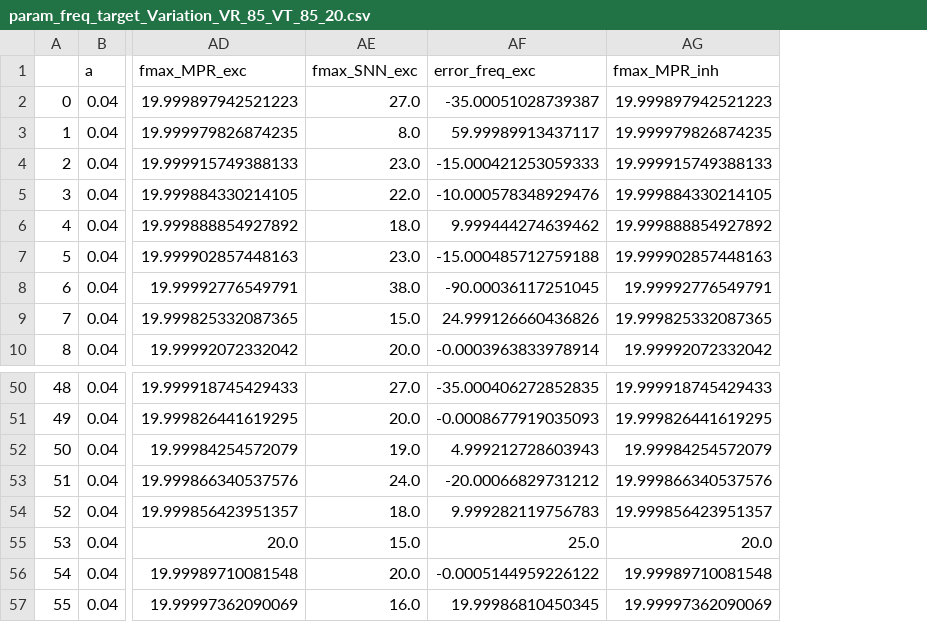
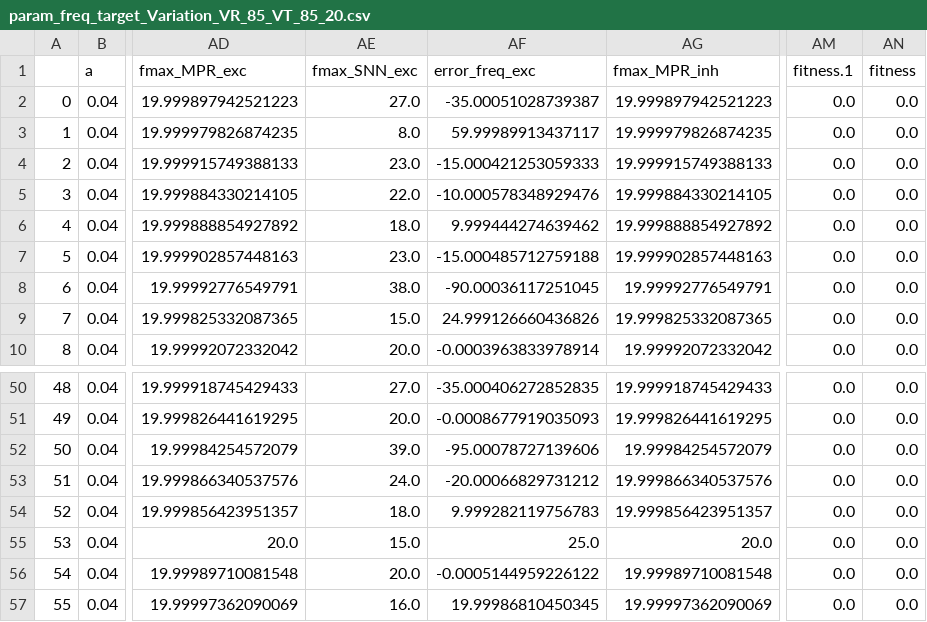
Before and after one commit to rosagross/mpr-oscillations-snn, a CSV file: param_freq_target_Variation_VR_85_VT_85_20.csv, drawn as a sheet; only a part is shown, gaps mark what is left out; the diff names each change by its address in the sheet, - before the commit and + after, or states it on an @@ line.

```diff
--- a/param_freq_target_Variation_VR_85_VT_85_20.csv
+++ b/param_freq_target_Variation_VR_85_VT_85_20.csv
+column AM (fitness.1), rows 2-10: all 0.0; rows 50-57: all 0.0
+column AN (fitness), rows 2-10: all 0.0; rows 50-57: all 0.0
-AE52 (fmax_SNN_exc): 19.0
+AE52 (fmax_SNN_exc): 39.0
-AF52 (error_freq_exc): 4.999212728603943
+AF52 (error_freq_exc): -95.00078727139606
```
Also changed, not shown: param_freq_target_Variation_VR_1000_VT_1000_10.csv, param_freq_target_Variation_VR_1000_VT_1000_20.csv, 12 other files.
